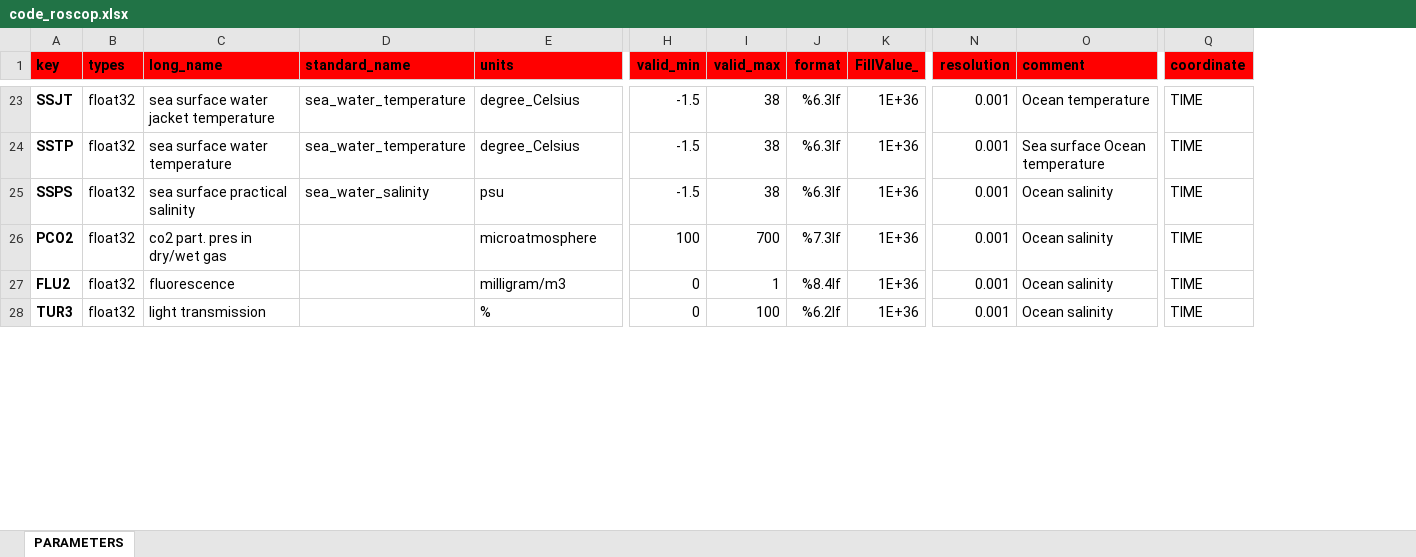
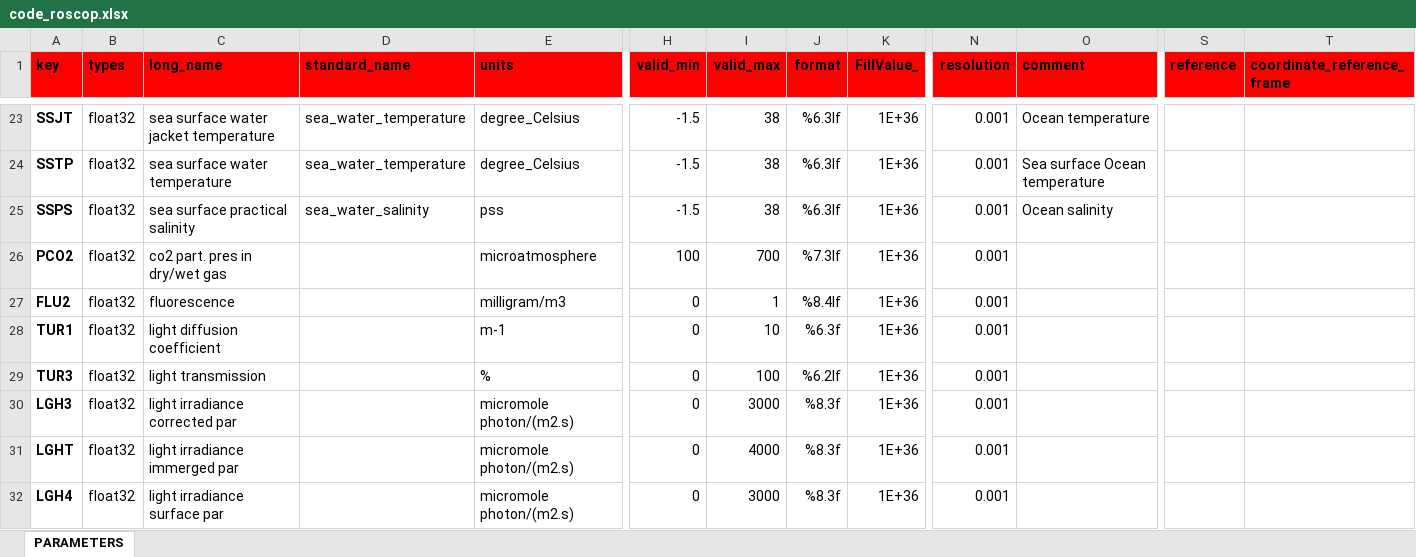
Before and after one commit to jgrelet/oceano2oceansites, an Excel workbook: roscop/code_roscop.xlsx, sheet PARAMETERS, drawn as a sheet; only a part is shown, gaps mark what is left out; values as stored, in another font and other column widths than the file's, no borders; removed rows and columns are numbered as before the commit, all else as after; rows hold the shown columns only; the diff covers the shown part only; the diff names each change by its address in the sheet, - before the commit and + after, or states it on an @@ line.

```diff
--- a/roscop/code_roscop.xlsx (sheet PARAMETERS)
+++ b/roscop/code_roscop.xlsx (sheet PARAMETERS)
-column Q (coordinate), rows 23-28: all TIME
+column S (reference), empty
+column T (coordinate_reference_frame), empty
-E25 (units): psu
+E25 (units): pss
-O26:O27 (comment): Ocean salinity
+O26:O27 (comment): (empty)
+row 28: TUR1 | float32 | light diffusion coefficient |  | m-1 | 0 | 10 | %6.3f | 1E+36 | 0.001
-O29 (comment): Ocean salinity
+O29 (comment): (empty)
+row 30: LGH3 | float32 | light irradiance corrected par |  | micromole photon/(m2.s) | 0 | 3000 | %8.3f | 1E+36 | 0.001
+row 31: LGHT | float32 | light irradiance immerged par |  | micromole photon/(m2.s) | 0 | 4000 | %8.3f | 1E+36 | 0.001
+row 32: LGH4 | float32 | light irradiance surface par |  | micromole photon/(m2.s) | 0 | 3000 | %8.3f | 1E+36 | 0.001
```
Also changed, not shown: 3 added rows, 64 edited cells and cell formats elsewhere in this sheet, roscop/code_roscop_all.xlsx, 6 other files.
